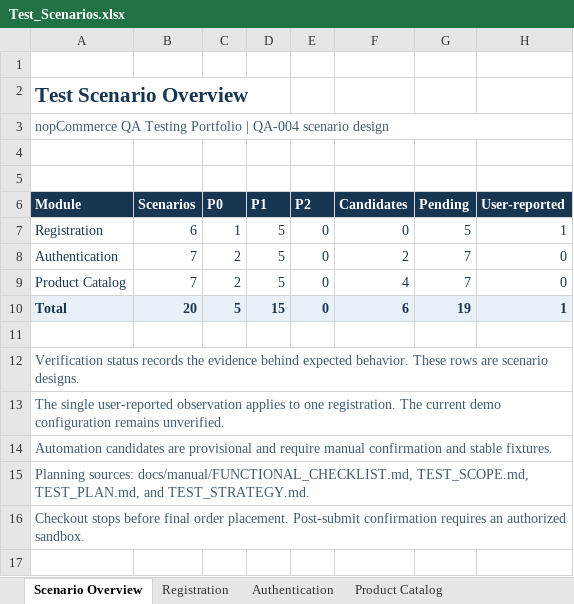
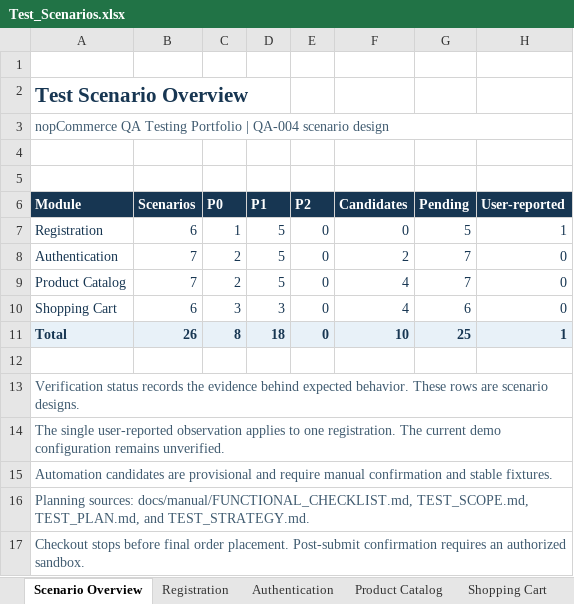
Before and after one commit to phuctan153/nopcommerce-qa, an Excel workbook: docs/test-cases/Test_Scenarios.xlsx, sheet Scenario Overview, drawn as a sheet; values as stored, in another font and other column widths than the file's, no borders; table styles not drawn; addresses are those after the commit; the diff names each change by its address in the sheet, - before the commit and + after, or states it on an @@ line.

Commit message:
test: add QA-004 shopping cart scenarios

```diff
--- a/docs/test-cases/Test_Scenarios.xlsx (sheet Scenario Overview)
+++ b/docs/test-cases/Test_Scenarios.xlsx (sheet Scenario Overview)
+sheet tab: Shopping Cart
+row 10: Shopping Cart | 6 | 3 | 3 | 0 | 4 | 6 | 0
-B11 (Scenarios): 20
+B11 (Scenarios): 26
-C11 (P0): 5
+C11 (P0): 8
-D11 (P1): 15
+D11 (P1): 18
-F11 (Candidates): 6
+F11 (Candidates): 10
-G11 (Pending): 19
+G11 (Pending): 25
```
Also changed, not shown: formulas that keep their value.
